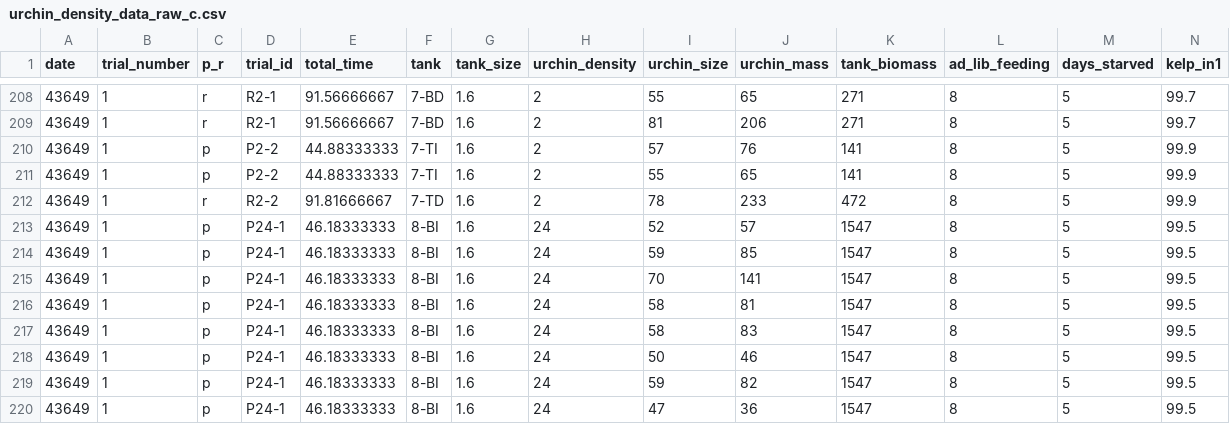
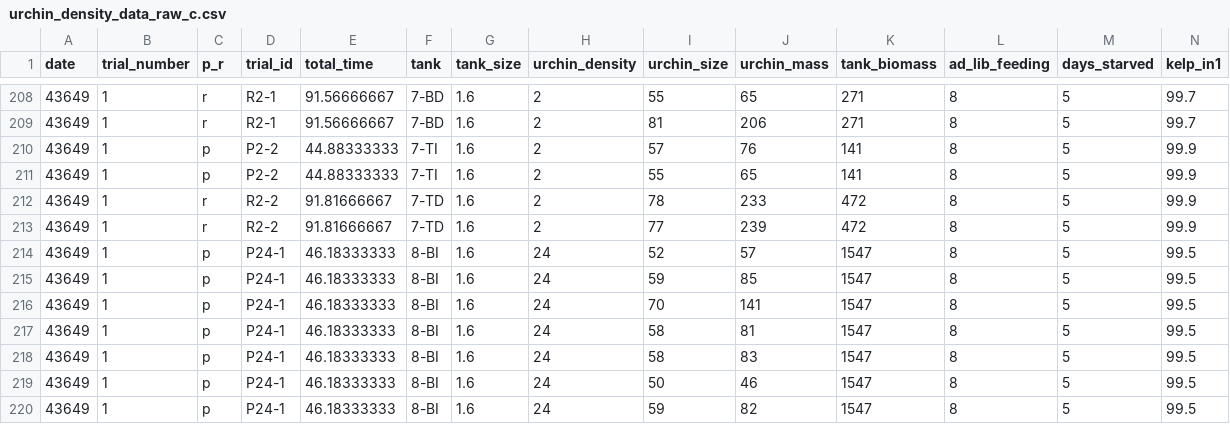
Before and after one commit to stier-lab/Rennick-2019-urchin-grazing, a CSV file: data/density_experiment/raw/urchin_density_data_raw_c.csv, drawn as a sheet; only a part is shown, gaps mark what is left out; the shorter side is filled out with more unchanged rows; rows hold the shown columns only; the diff names each change by its address in the sheet, - before the commit and + after, or states it on an @@ line.

Commit message:
more data cleaning

```diff
--- a/data/density_experiment/raw/urchin_density_data_raw_c.csv
+++ b/data/density_experiment/raw/urchin_density_data_raw_c.csv
+row 213: 43649 | 1 | r | R2-2 | 91.81666667 | 7-TD | 1.6 | 2 | 77 | 239 | 472 | 8 | 5 | 99.9
```
Also changed, not shown: 5 other files.
